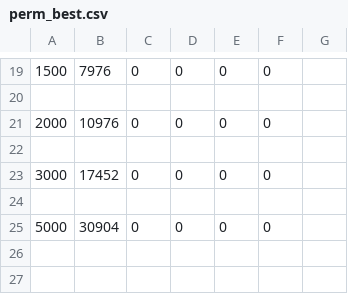
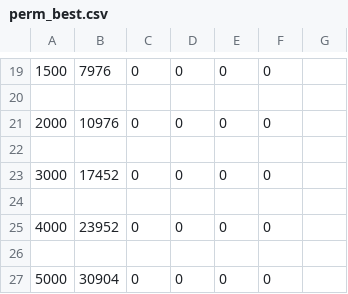
Before and after one commit to Ollisteka/Sorters, a CSV file: Отчёт/Данные/perm_best.csv, drawn as a sheet; only a part is shown, gaps mark what is left out; the diff names each change by its address in the sheet, - before the commit and + after, or states it on an @@ line.

```diff
--- a/Отчёт/Данные/perm_best.csv
+++ b/Отчёт/Данные/perm_best.csv
+row 25: 4000 | 23952 | 0 | 0 | 0 | 0
+row 26: (empty)
```
Also changed, not shown: Отчёт/Данные/comp_best.csv, Отчёт/Данные/time_best.csv, 10 other files.
